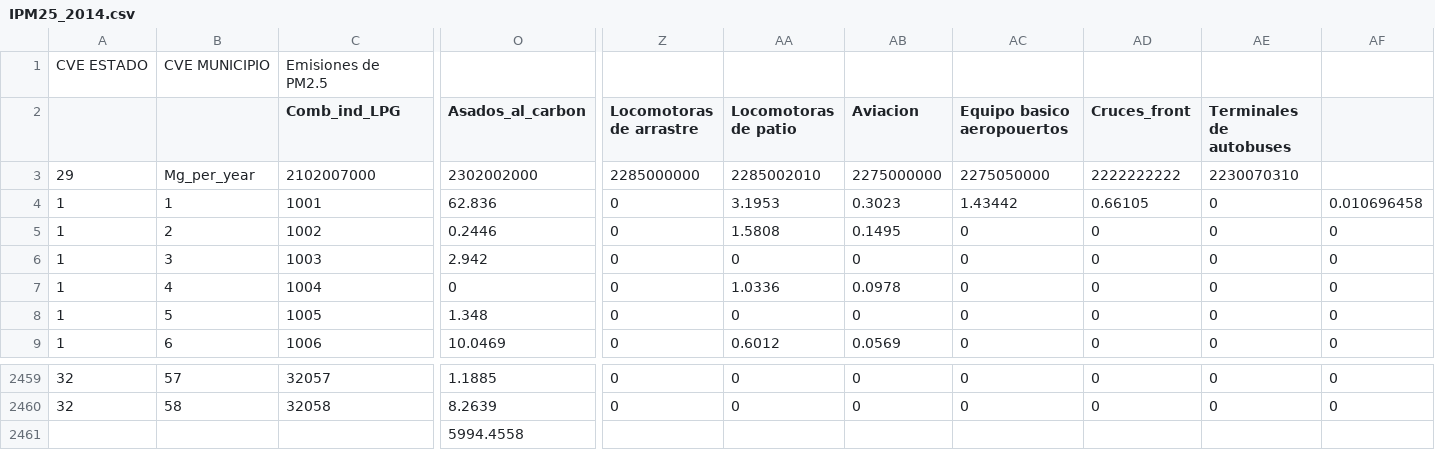
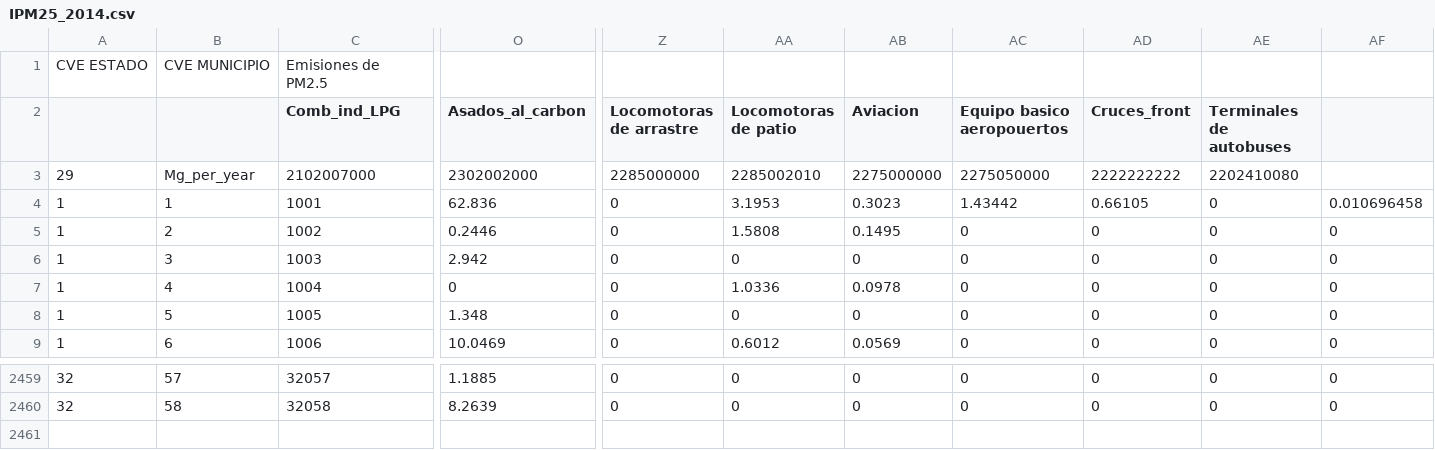
Before and after one commit to JoseAgustin/Emissions_Ecacor, a CSV file: 02_aemis/IPM25_2014.csv, drawn as a sheet; only a part is shown, gaps mark what is left out; rows hold the shown columns only; the diff names each change by its address in the sheet, - before the commit and + after, or states it on an @@ line.

```diff
--- a/02_aemis/IPM25_2014.csv
+++ b/02_aemis/IPM25_2014.csv
-AE3 (Terminales de autobuses): 2230070310
+AE3 (Terminales de autobuses): 2202410080
-row 2461:  |  |  | 5994.4558
```
Also changed, not shown: 02_aemis/IBC__2014.csv, 02_aemis/imet__2014.csv, 1 other file.
